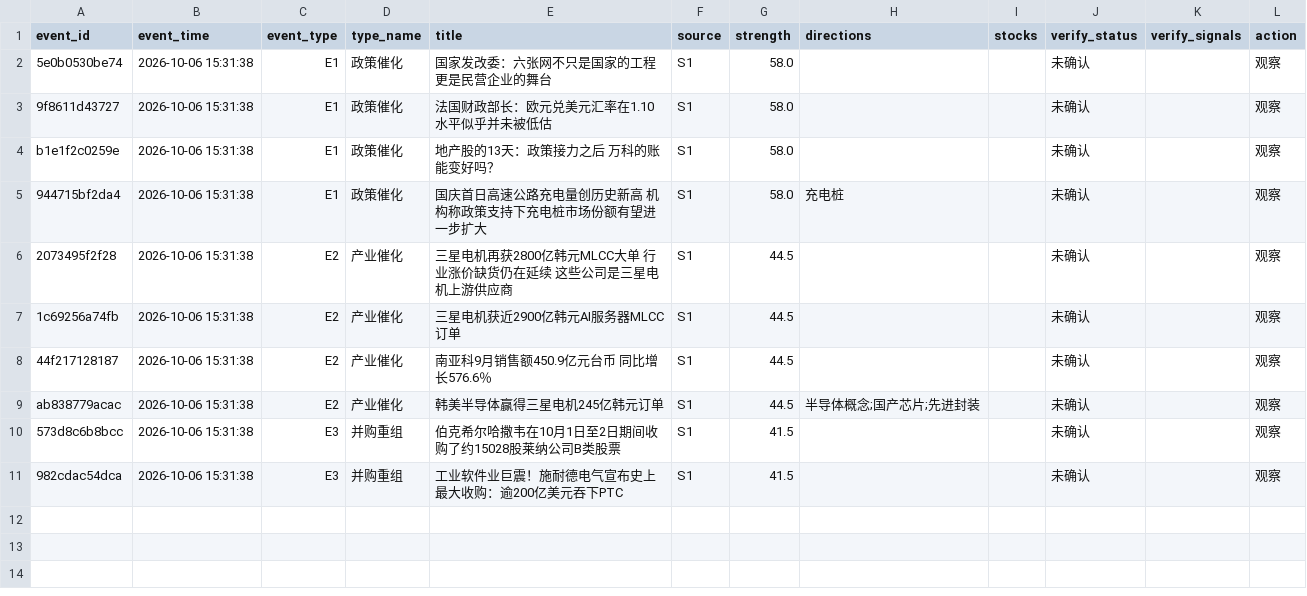
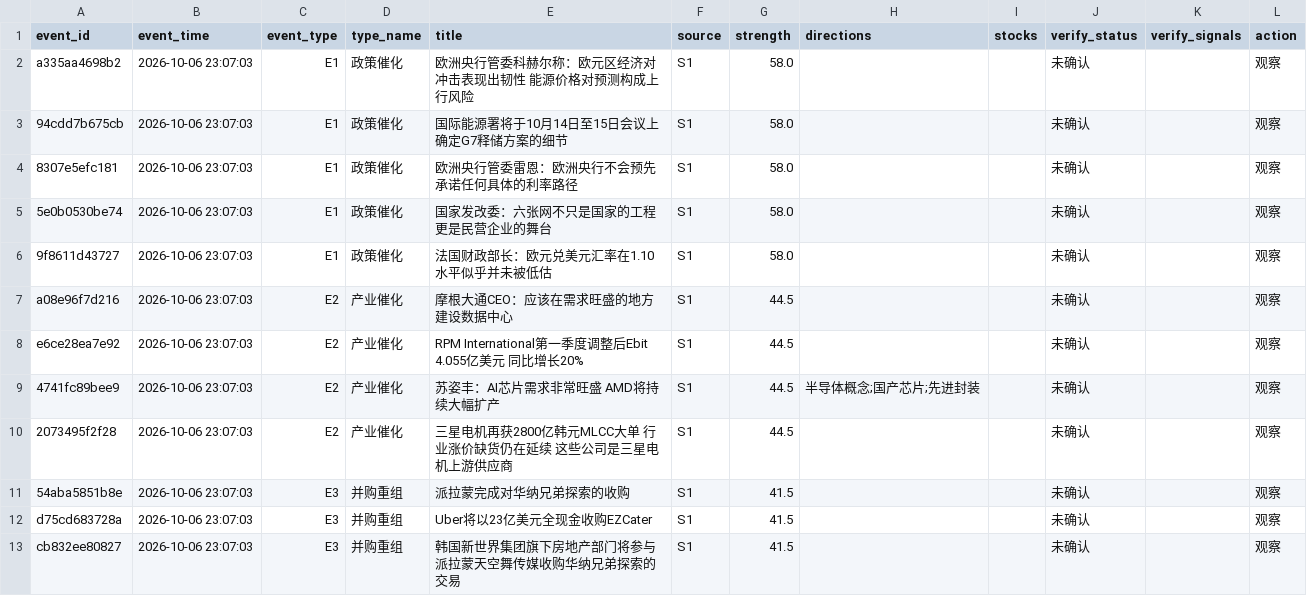
Before and after one commit to ghgzl/daily_stock_analysis, a CSV file: news_scanner/watchlist/2026-10-06.csv, drawn as a sheet.

```diff
--- a/news_scanner/watchlist/2026-10-06.csv
+++ b/news_scanner/watchlist/2026-10-06.csv
@@ -1,11 +1,13 @@
 event_id,event_time,event_type,type_name,title,source,strength,directions,stocks,verify_status,verify_signals,action
-5e0b0530be74,2026-10-06 15:31:38,E1,政策催化,国家发改委：六张网不只是国家的工程 更是民营企业的舞台,S1,58.0,,,未确认,,观察
-9f8611d43727,2026-10-06 15:31:38,E1,政策催化,法国财政部长：欧元兑美元汇率在1.10水平似乎并未被低估,S1,58.0,,,未确认,,观察
-b1e1f2c0259e,2026-10-06 15:31:38,E1,政策催化,地产股的13天：政策接力之后 万科的账能变好吗？,S1,58.0,,,未确认,,观察
-944715bf2da4,2026-10-06 15:31:38,E1,政策催化,国庆首日高速公路充电量创历史新高 机构称政策支持下充电桩市场份额有望进一步扩大,S1,58.0,充电桩,,未确认,,观察
-2073495f2f28,2026-10-06 15:31:38,E2,产业催化,三星电机再获2800亿韩元MLCC大单 行业涨价缺货仍在延续 这些公司是三星电机上游供应商,S1,44.5,,,未确认,,观察
-1c69256a74fb,2026-10-06 15:31:38,E2,产业催化,三星电机获近2900亿韩元AI服务器MLCC订单,S1,44.5,,,未确认,,观察
-44f217128187,2026-10-06 15:31:38,E2,产业催化,南亚科9月销售额450.9亿元台币 同比增长576.6％,S1,44.5,,,未确认,,观察
-ab838779acac,2026-10-06 15:31:38,E2,产业催化,韩美半导体赢得三星电机245亿韩元订单,S1,44.5,半导体概念;国产芯片;先进封装,,未确认,,观察
-573d8c6b8bcc,2026-10-06 15:31:38,E3,并购重组,伯克希尔哈撒韦在10月1日至2日期间收购了约15028股莱纳公司B类股票,S1,41.5,,,未确认,,观察
-982cdac54dca,2026-10-06 15:31:38,E3,并购重组,工业软件业巨震！施耐德电气宣布史上最大收购：逾200亿美元吞下PTC,S1,41.5,,,未确认,,观察
+a335aa4698b2,2026-10-06 23:07:03,E1,政策催化,欧洲央行管委科赫尔称：欧元区经济对冲击表现出韧性 能源价格对预测构成上行风险,S1,58.0,,,未确认,,观察
+94cdd7b675cb,2026-10-06 23:07:03,E1,政策催化,国际能源署将于10月14日至15日会议上确定G7释储方案的细节,S1,58.0,,,未确认,,观察
+8307e5efc181,2026-10-06 23:07:03,E1,政策催化,欧洲央行管委雷恩：欧洲央行不会预先承诺任何具体的利率路径,S1,58.0,,,未确认,,观察
+5e0b0530be74,2026-10-06 23:07:03,E1,政策催化,国家发改委：六张网不只是国家的工程 更是民营企业的舞台,S1,58.0,,,未确认,,观察
+9f8611d43727,2026-10-06 23:07:03,E1,政策催化,法国财政部长：欧元兑美元汇率在1.10水平似乎并未被低估,S1,58.0,,,未确认,,观察
+a08e96f7d216,2026-10-06 23:07:03,E2,产业催化,摩根大通CEO：应该在需求旺盛的地方建设数据中心,S1,44.5,,,未确认,,观察
+e6ce28ea7e92,2026-10-06 23:07:03,E2,产业催化,RPM International第一季度调整后Ebit 4.055亿美元 同比增长20%,S1,44.5,,,未确认,,观察
+4741fc89bee9,2026-10-06 23:07:03,E2,产业催化,苏姿丰：AI芯片需求非常旺盛 AMD将持续大幅扩产,S1,44.5,半导体概念;国产芯片;先进封装,,未确认,,观察
+2073495f2f28,2026-10-06 23:07:03,E2,产业催化,三星电机再获2800亿韩元MLCC大单 行业涨价缺货仍在延续 这些公司是三星电机上游供应商,S1,44.5,,,未确认,,观察
+54aba5851b8e,2026-10-06 23:07:03,E3,并购重组,派拉蒙完成对华纳兄弟探索的收购,S1,41.5,,,未确认,,观察
+d75cd683728a,2026-10-06 23:07:03,E3,并购重组,Uber将以23亿美元全现金收购EZCater,S1,41.5,,,未确认,,观察
+cb832ee80827,2026-10-06 23:07:03,E3,并购重组,韩国新世界集团旗下房地产部门将参与派拉蒙天空舞传媒收购华纳兄弟探索的交易,S1,41.5,,,未确认,,观察
```
Also changed, not shown: 1 other file.
